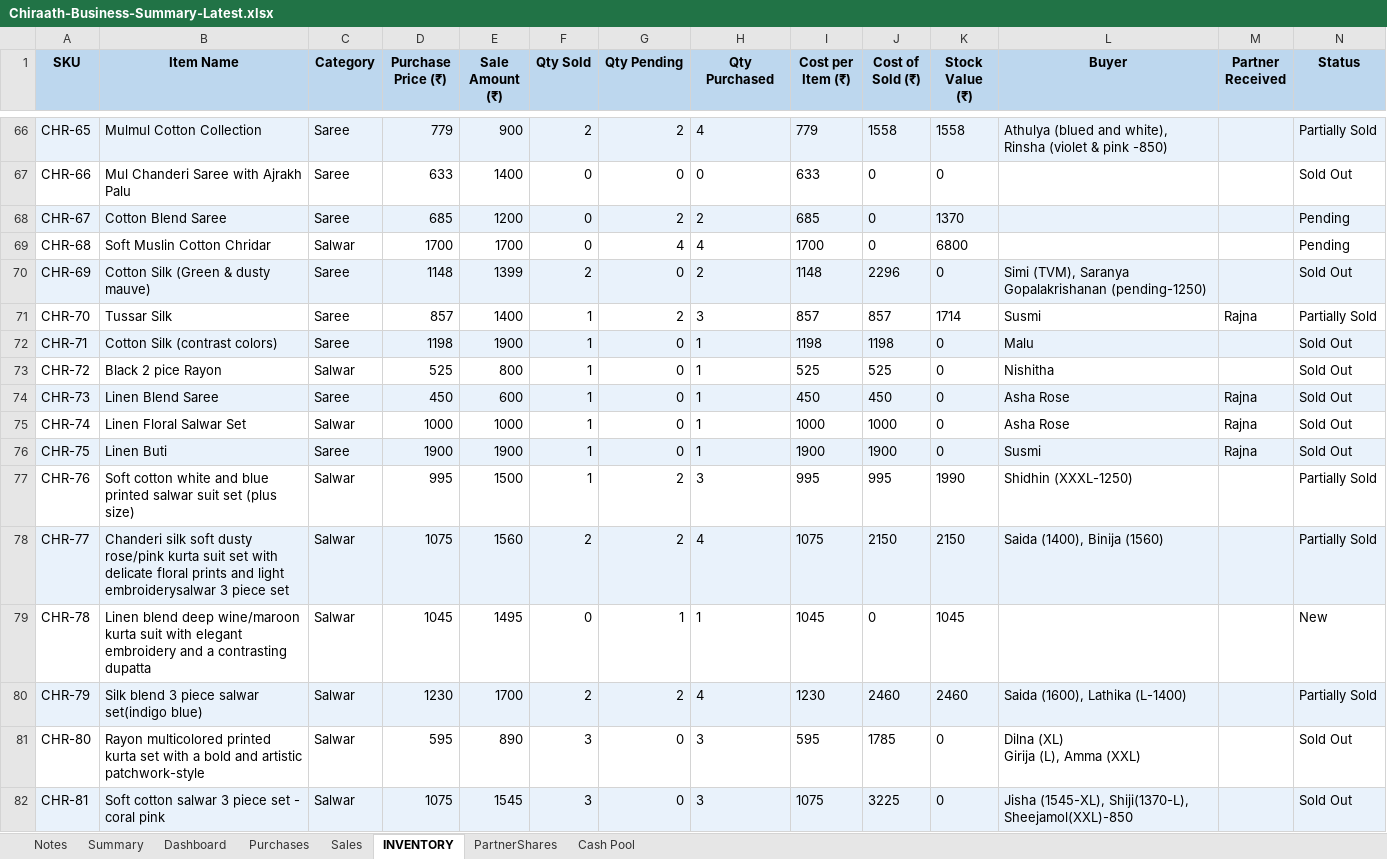
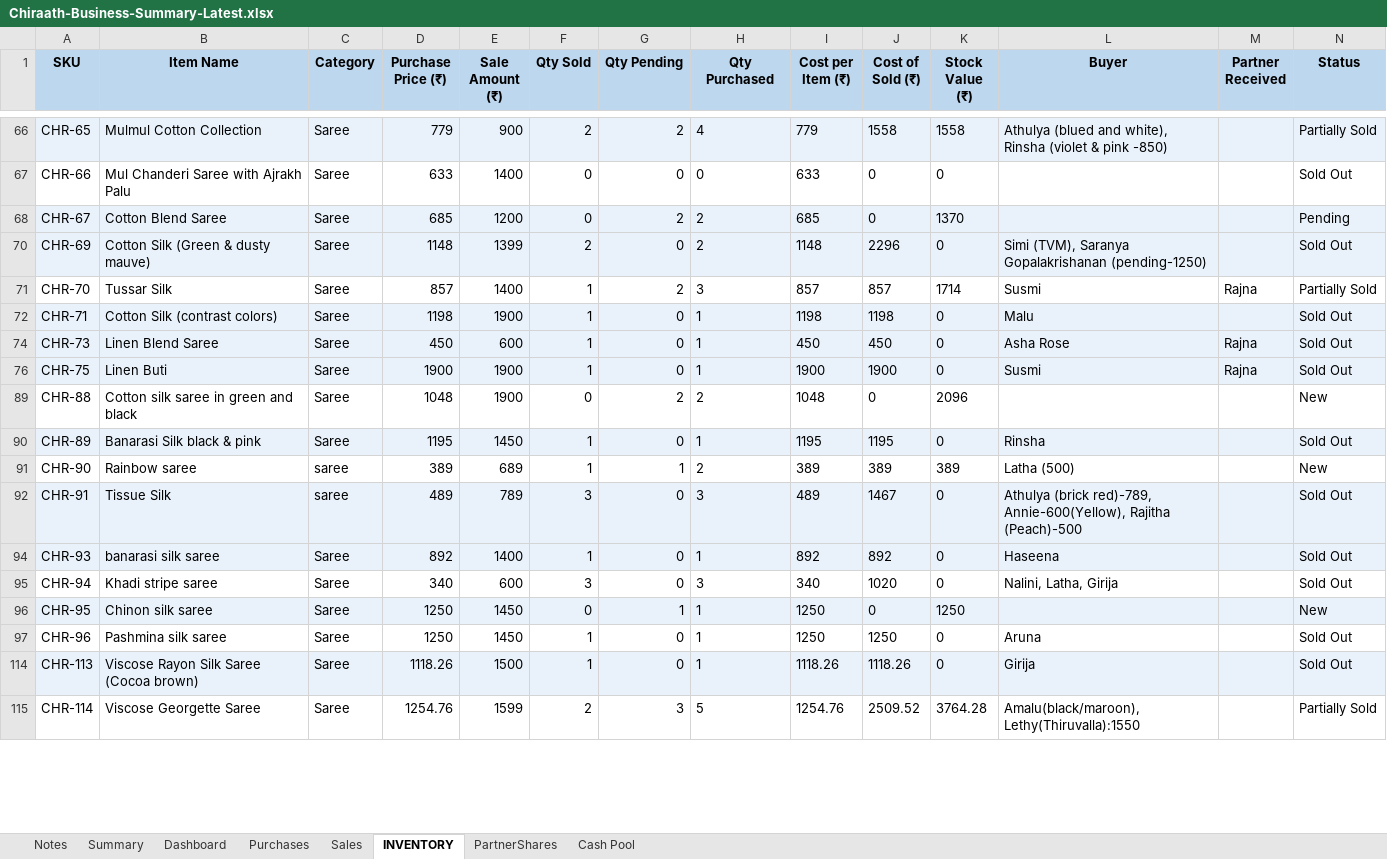
Before and after one commit to anoopp87/chiraath-partner-dashboard, an Excel workbook: docs/Chiraath-Business-Summary-Latest.xlsx, sheet INVENTORY, drawn as a sheet; only a part is shown, gaps mark what is left out; the shorter side is filled out with more unchanged rows; values as stored, in another font and other column widths than the file's, no borders; rows hold the shown columns only; ↵ is a line break in a cell; the diff covers the shown part only; the diff names each change by its address in the sheet, - before the commit and + after, or states it on an @@ line.

```diff
--- a/docs/Chiraath-Business-Summary-Latest.xlsx (sheet INVENTORY)
+++ b/docs/Chiraath-Business-Summary-Latest.xlsx (sheet INVENTORY)
@@ row 69 hidden: CHR-68 | Soft Muslin Cotton Chridar | Salwar | 1700 | 1700 | 0 | 4 | 4 | 1700 | 0 | 6800 |  |  | Pending @@
@@ row 73 hidden: CHR-72 | Black 2 pice Rayon | Salwar | 525 | 800 | 1 | 0 | 1 | 525 | 525 | 0 | Nishitha |  | Sold Out @@
@@ row 75 hidden: CHR-74 | Linen Floral Salwar Set | Salwar | 1000 | 1000 | 1 | 0 | 1 | 1000 | 1000 | 0 | Asha Rose | Rajna | Sold Out @@
@@ row 77 hidden: CHR-76 | Soft cotton white and blue printed salwar suit set (plus size) | Salwar | 995 | 1500 | 1 | 2 | 3 | 995 | 995 | 1990 | Shidhin (XXXL-1250) |  | Partially Sold @@
@@ row 78 hidden: CHR-77 | Chanderi silk soft dusty rose/pink kurta suit set with delicate floral prints and light embroiderysalwar 3 piece set | Salwar | 1075 | 1560 | 2 | 2 | 4 | 1075 | 2150 | 2150 | Saida (1400), Binija (1560) |  | Partially Sold @@
@@ row 79 hidden: CHR-78 | Linen blend deep wine/maroon kurta suit with elegant embroidery and a contrasting dupatta | Salwar | 1045 | 1495 | 0 | 1 | 1 | 1045 | 0 | 1045 |  |  | New @@
@@ row 80 hidden: CHR-79 | Silk blend 3 piece salwar set(indigo blue) | Salwar | 1230 | 1700 | 2 | 2 | 4 | 1230 | 2460 | 2460 | Saida (1600), Lathika (L-1400) |  | Partially Sold @@
@@ row 81 hidden: CHR-80 | Rayon multicolored printed kurta set with a bold and artistic patchwork-style | Salwar | 595 | 890 | 3 | 0 | 3 | 595 | 1785 | 0 | Dilna (XL) ↵ Girija (L), Amma (XXL) |  | Sold Out @@
@@ row 82 hidden: CHR-81 | Soft cotton salwar 3 piece set - coral pink | Salwar | 1075 | 1545 | 3 | 0 | 3 | 1075 | 3225 | 0 | Jisha (1545-XL), Shiji(1370-L), Sheejamol(XXL)-850 |  | Sold Out @@
```
Also changed, not shown: 65 hidden or unhidden rows and 13 edited cells elsewhere in this sheet, sheet Dashboard, charts or pictures, input/Chiraath - Business Summary - Latest.xlsx, 3 other files.
